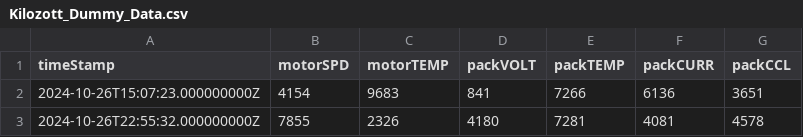
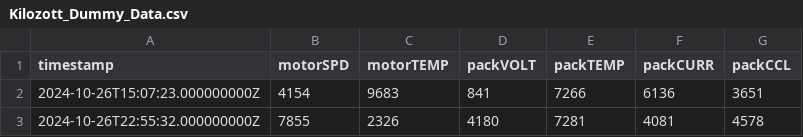
Before and after one commit to maximillionare2030/telemetry-dashboard, a CSV file: fsae-telemetry-dashboard/backend/client/vehicle_data/Kilozott_Dummy_Data.csv, drawn as a sheet; only a part is shown.

Commit message:
Added influx v1.8 class for converting CSV to Influx and Influx to CSV data

```diff
--- a/fsae-telemetry-dashboard/backend/client/vehicle_data/Kilozott_Dummy_Data.csv
+++ b/fsae-telemetry-dashboard/backend/client/vehicle_data/Kilozott_Dummy_Data.csv
@@ -1,2 +1,2 @@
-timeStamp,motorSPD,motorTEMP,packVOLT,packTEMP,packCURR,packCCL
+timestamp,motorSPD,motorTEMP,packVOLT,packTEMP,packCURR,packCCL
 2024-10-26T15:07:23.000000000Z,4154,9683,841,7266,6136,3651
```
Also changed, not shown: 3 other files.
